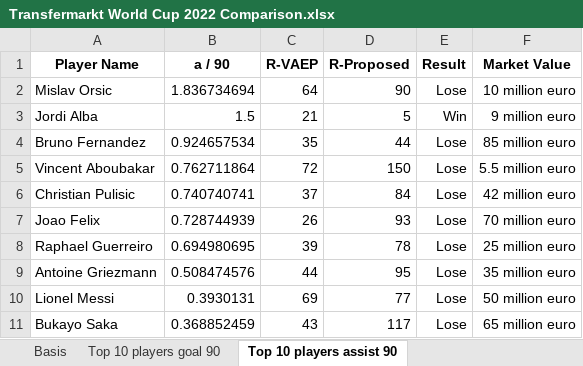
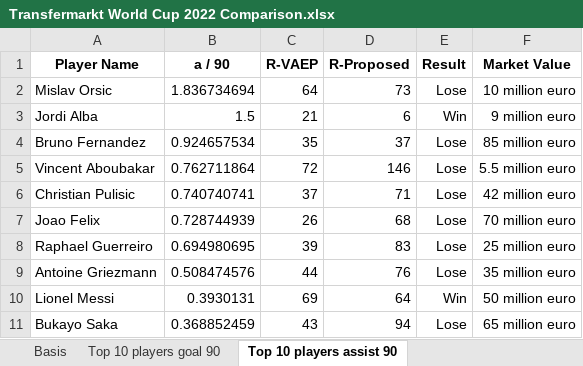
Before and after one commit to Steve23522016/vaep-base-code, an Excel workbook: notebooks/data/players_skill_dataset/Transfermarkt World Cup 2022 Comparison.xlsx, sheet Top 10 players assist 90, drawn as a sheet; values as stored, in another font and other column widths than the file's, no borders; the diff names each change by its address in the sheet, - before the commit and + after, or states it on an @@ line.

```diff
--- a/notebooks/data/players_skill_dataset/Transfermarkt World Cup 2022 Comparison.xlsx (sheet Top 10 players assist 90)
+++ b/notebooks/data/players_skill_dataset/Transfermarkt World Cup 2022 Comparison.xlsx (sheet Top 10 players assist 90)
-D2 (R-Proposed): 90
+D2 (R-Proposed): 73
-D3 (R-Proposed): 5
+D3 (R-Proposed): 6
-D4 (R-Proposed): 44
+D4 (R-Proposed): 37
-D5 (R-Proposed): 150
+D5 (R-Proposed): 146
-D6 (R-Proposed): 84
+D6 (R-Proposed): 71
-D7 (R-Proposed): 93
+D7 (R-Proposed): 68
-D8 (R-Proposed): 78
+D8 (R-Proposed): 83
-D9 (R-Proposed): 95
+D9 (R-Proposed): 76
-D10 (R-Proposed): 77
+D10 (R-Proposed): 64
-E10 (Result): Lose
+E10 (Result): Win
-D11 (R-Proposed): 117
+D11 (R-Proposed): 94
```
Also changed, not shown: sheet Top 10 proposed ranking, sheet Top 10 players goal assist 90, sheet Top 10 players goal 90, notebooks/data/players_skill_dataset/Transfermarkt Euro 2020 Comparison.xlsx, 7 other files.
